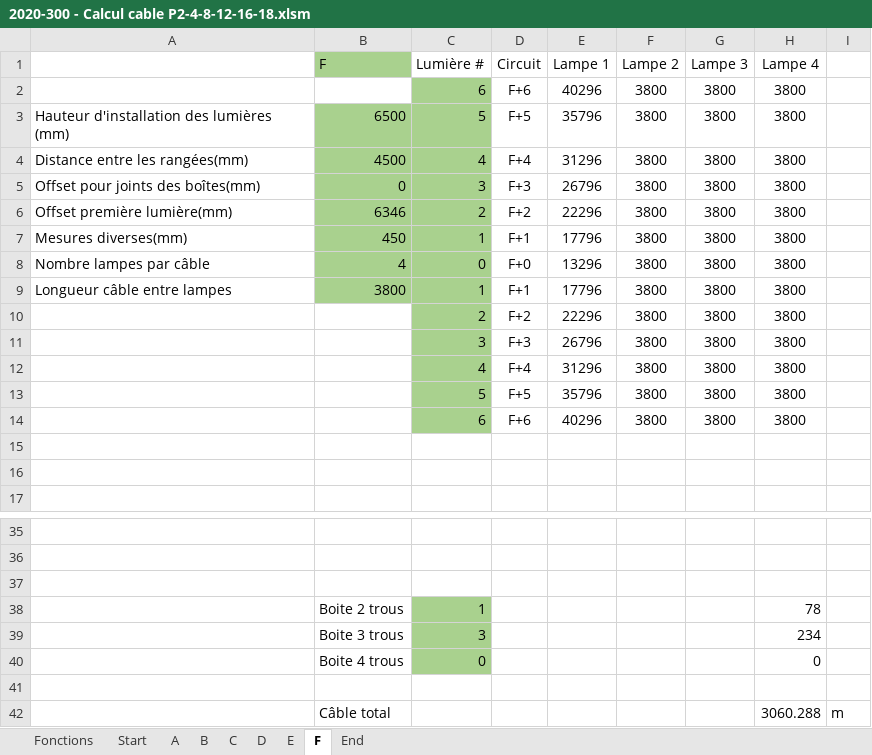
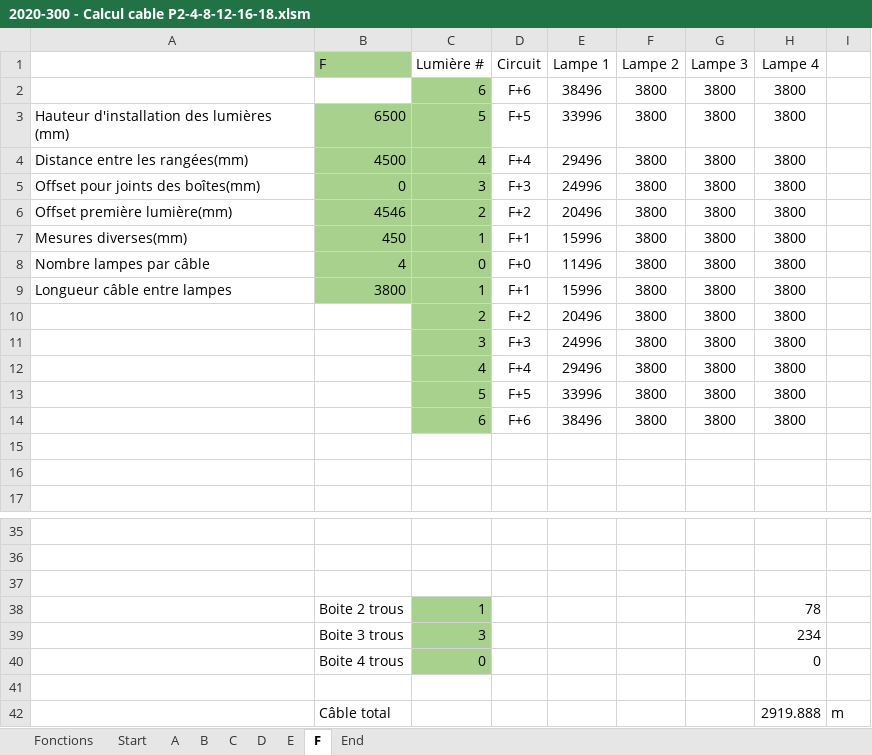
Before and after one commit to francis-morel/Python_excel, an Excel workbook: 2020-300 - Calcul cable P2-4-8-12-16-18.xlsm, sheet F, drawn as a sheet; only a part is shown, gaps mark what is left out; values as stored, in another font and other column widths than the file's, no borders; the diff names each change by its address in the sheet, - before the commit and + after, or states it on an @@ line.

```diff
--- a/2020-300 - Calcul cable P2-4-8-12-16-18.xlsm (sheet F)
+++ b/2020-300 - Calcul cable P2-4-8-12-16-18.xlsm (sheet F)
-E2 (Lampe 1): 40296
+E2 (Lampe 1): 38496
-E3 (Lampe 1): 35796
+E3 (Lampe 1): 33996
-E4 (Lampe 1): 31296
+E4 (Lampe 1): 29496
-E5 (Lampe 1): 26796
+E5 (Lampe 1): 24996
-B6 (F): 6346
+B6 (F): 4546
-E6 (Lampe 1): 22296
+E6 (Lampe 1): 20496
-E7 (Lampe 1): 17796
+E7 (Lampe 1): 15996
-E8 (Lampe 1): 13296
+E8 (Lampe 1): 11496
-E9 (Lampe 1): 17796
+E9 (Lampe 1): 15996
-E10 (Lampe 1): 22296
+E10 (Lampe 1): 20496
-E11 (Lampe 1): 26796
+E11 (Lampe 1): 24996
-E12 (Lampe 1): 31296
+E12 (Lampe 1): 29496
-E13 (Lampe 1): 35796
+E13 (Lampe 1): 33996
-E14 (Lampe 1): 40296
+E14 (Lampe 1): 38496
-H42 (Lampe 4): 3060.288
+H42 (Lampe 4): 2919.888
```
Also changed, not shown: sheet E, 2020-300 - Calcul cable P1-3-7-11-15-17.xlsm, 2020-300 - Calcul cable P5.xlsm, 19 other files.
